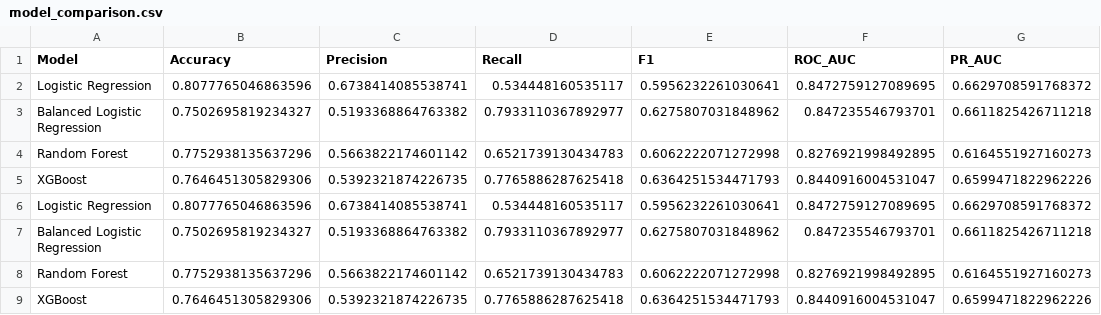
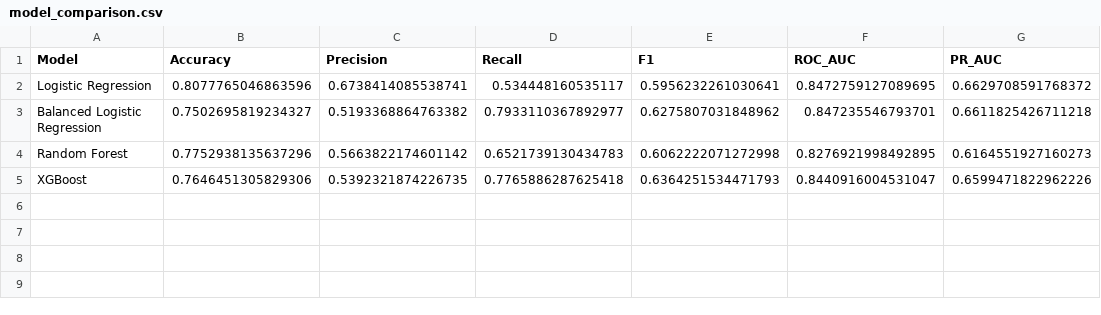
Before and after one commit to Akshit-Singh-00/customer-churn-ai, a CSV file: artifacts/model_comparison.csv, drawn as a sheet; the diff names each change by its address in the sheet, - before the commit and + after, or states it on an @@ line.

Commit message:
Included Final model prediction and Updated README.md

```diff
--- a/artifacts/model_comparison.csv
+++ b/artifacts/model_comparison.csv
-row 6: Logistic Regression | 0.8077765046863596 | 0.6738414085538741 | 0.534448160535117 | 0.5956232261030641 | 0.8472759127089695 | 0.6629708591768372
-row 7: Balanced Logistic Regression | 0.7502695819234327 | 0.5193368864763382 | 0.7933110367892977 | 0.6275807031848962 | 0.847235546793701 | 0.6611825426711218
-row 8: Random Forest | 0.7752938135637296 | 0.5663822174601142 | 0.6521739130434783 | 0.6062222071272998 | 0.8276921998492895 | 0.6164551927160273
-row 9: XGBoost | 0.7646451305829306 | 0.5392321874226735 | 0.7765886287625418 | 0.6364251534471793 | 0.8440916004531047 | 0.6599471822962226
```
Also changed, not shown: 2 other files.
